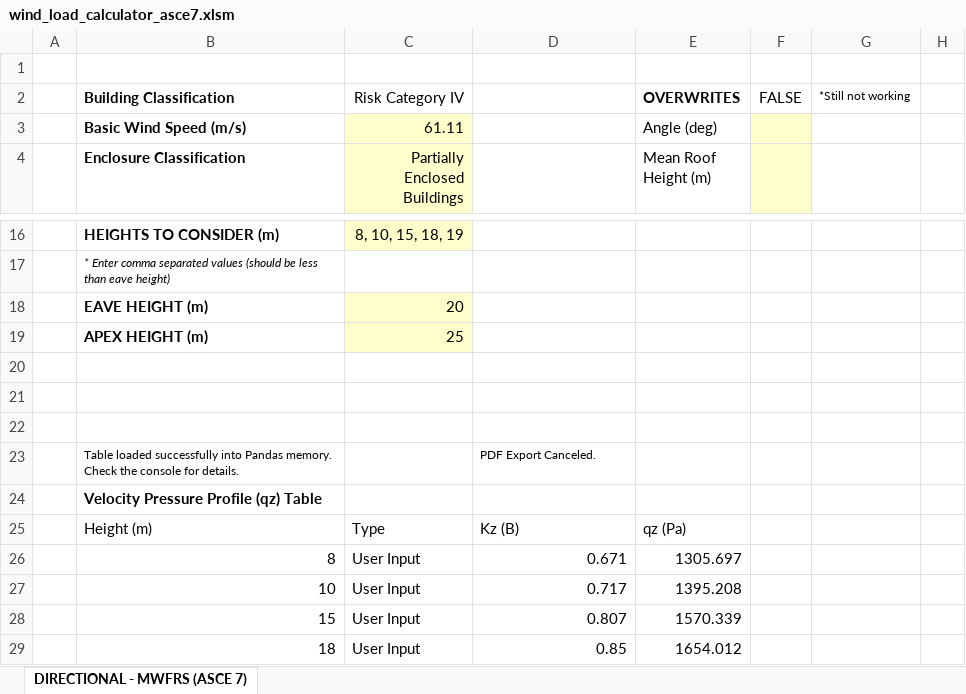
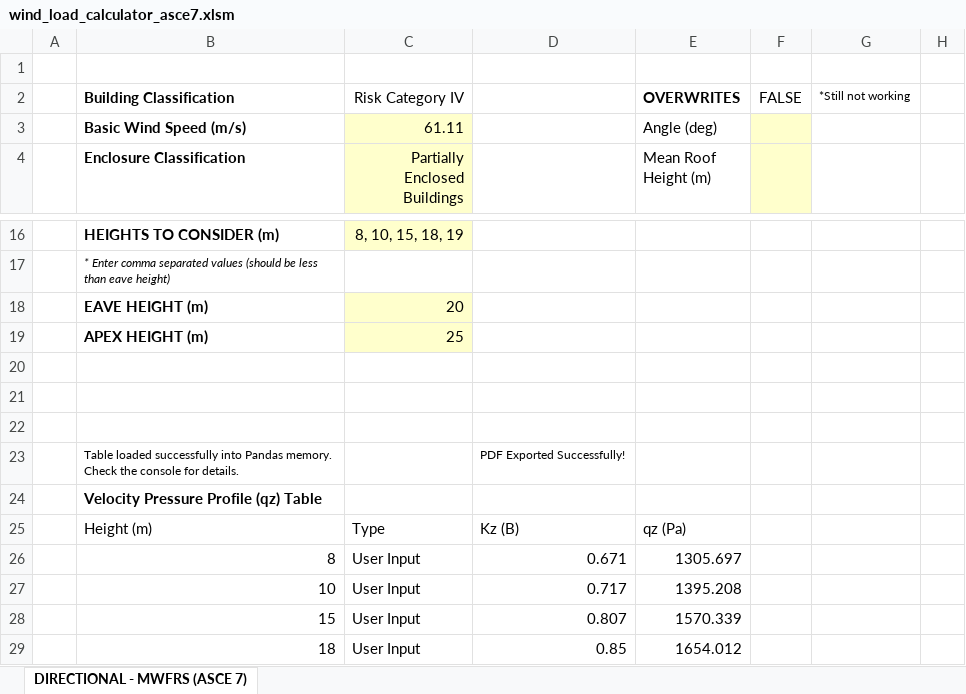
Before and after one commit to nhniegas/structural-design-toolkit, an Excel workbook: wind_load_calculator_asce7.xlsm, sheet DIRECTIONAL - MWFRS (ASCE 7), drawn as a sheet; only a part is shown, gaps mark what is left out; values as stored, in another font and other column widths than the file's, no borders; charts and pictures not drawn; the diff names each change by its address in the sheet, - before the commit and + after, or states it on an @@ line.

```diff
--- a/wind_load_calculator_asce7.xlsm (sheet DIRECTIONAL - MWFRS (ASCE 7))
+++ b/wind_load_calculator_asce7.xlsm (sheet DIRECTIONAL - MWFRS (ASCE 7))
-D23: PDF Export Canceled.
+D23: PDF Exported Successfully!
```
Also changed, not shown: charts or pictures, 4 other files.
